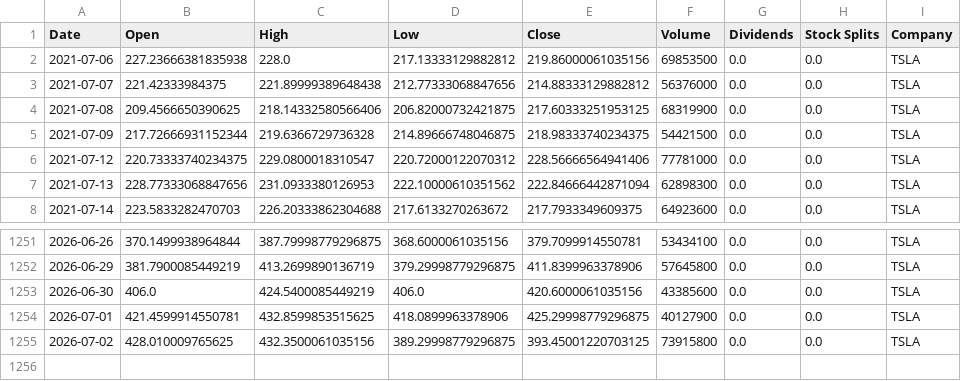
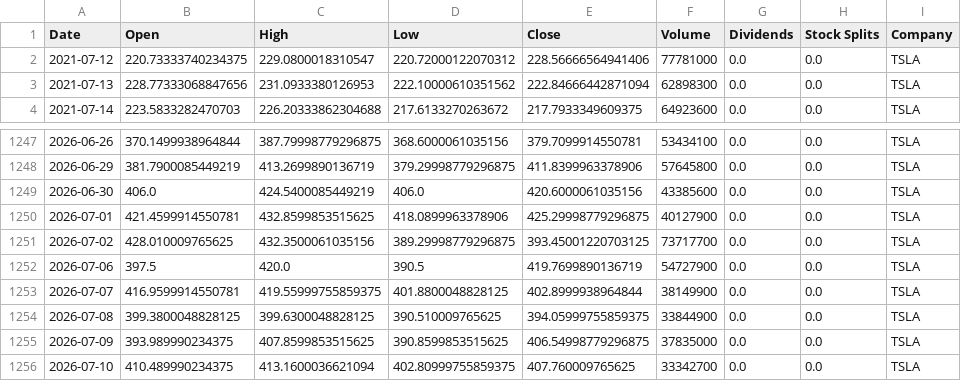
Before and after one commit to Deepakjaat23/Stock_Market_Analysis_Prediction, a CSV file: data/raw/TSLA.csv, drawn as a sheet; only a part is shown, gaps mark what is left out.

```diff
--- a/data/raw/TSLA.csv
+++ b/data/raw/TSLA.csv
@@ -1,6 +1,2 @@
 Date,Open,High,Low,Close,Volume,Dividends,Stock Splits,Company
-2021-07-06,227.23666381835938,228.0,217.13333129882812,219.86000061035156,69853500,0.0,0.0,TSLA
-2021-07-07,221.42333984375,221.89999389648438,212.77333068847656,214.88333129882812,56376000,0.0,0.0,TSLA
-2021-07-08,209.4566650390625,218.14332580566406,206.82000732421875,217.60333251953125,68319900,0.0,0.0,TSLA
-2021-07-09,217.72666931152344,219.6366729736328,214.89666748046875,218.98333740234375,54421500,0.0,0.0,TSLA
 2021-07-12,220.73333740234375,229.0800018310547,220.72000122070312,228.56666564941406,77781000,0.0,0.0,TSLA
@@ -1254,2 +1250,7 @@ Date,Open,High,Low,Close,Volume,Dividends,Stock Splits,Company
 2026-07-01,421.4599914550781,432.8599853515625,418.0899963378906,425.29998779296875,40127900,0.0,0.0,TSLA
-2026-07-02,428.010009765625,432.3500061035156,389.29998779296875,393.45001220703125,73915800,0.0,0.0,TSLA
+2026-07-02,428.010009765625,432.3500061035156,389.29998779296875,393.45001220703125,73717700,0.0,0.0,TSLA
+2026-07-06,397.5,420.0,390.5,419.7699890136719,54727900,0.0,0.0,TSLA
+2026-07-07,416.9599914550781,419.55999755859375,401.8800048828125,402.8999938964844,38149900,0.0,0.0,TSLA
+2026-07-08,399.3800048828125,399.6300048828125,390.510009765625,394.05999755859375,33844900,0.0,0.0,TSLA
+2026-07-09,393.989990234375,407.8599853515625,390.8599853515625,406.54998779296875,37835000,0.0,0.0,TSLA
+2026-07-10,410.489990234375,413.1600036621094,402.80999755859375,407.760009765625,33342700,0.0,0.0,TSLA
```
Also changed, not shown: data/processed/AAPL.csv, data/processed/TSLA.csv, 41 other files.
